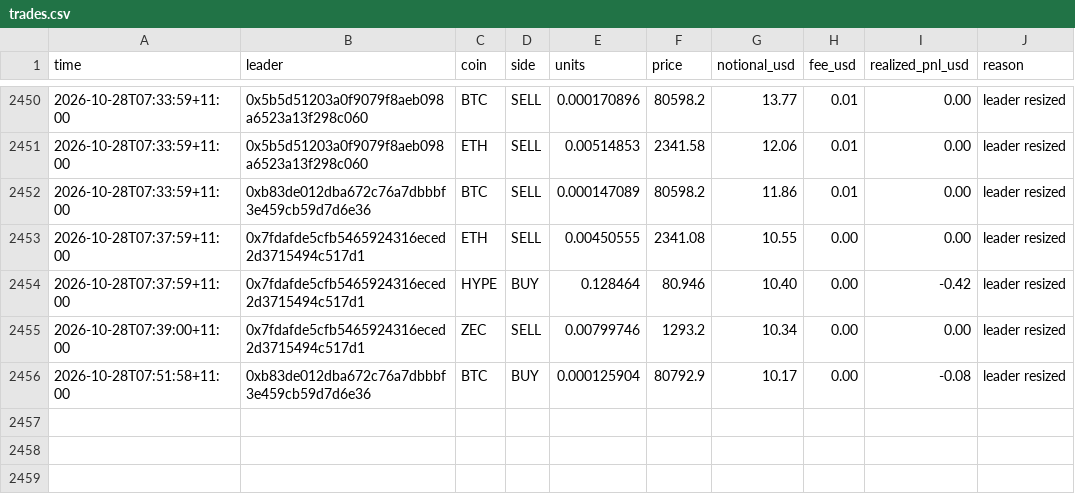
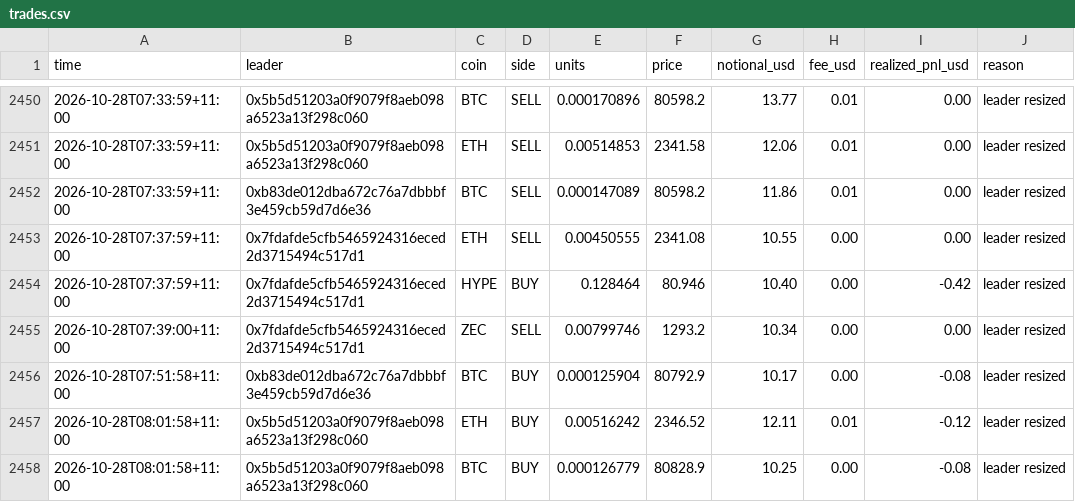
Before and after one commit to cosmick07/invo-copybot, a CSV file: data/trades.csv, drawn as a sheet; only a part is shown, gaps mark what is left out.

```diff
--- a/data/trades.csv
+++ b/data/trades.csv
@@ -2456 +2456,3 @@ time,leader,coin,side,units,price,notional_usd,fee_usd,realized_pnl_usd,reason
 2026-10-28T07:51:58+11:00,0xb83de012dba672c76a7dbbbf3e459cb59d7d6e36,BTC,BUY,0.000125904,80792.9,10.17,0.00,-0.08,leader resized
+2026-10-28T08:01:58+11:00,0x5b5d51203a0f9079f8aeb098a6523a13f298c060,ETH,BUY,0.00516242,2346.52,12.11,0.01,-0.12,leader resized
+2026-10-28T08:01:58+11:00,0x5b5d51203a0f9079f8aeb098a6523a13f298c060,BTC,BUY,0.000126779,80828.9,10.25,0.00,-0.08,leader resized
```
Also changed, not shown: data/equity.csv, 3 other files.
